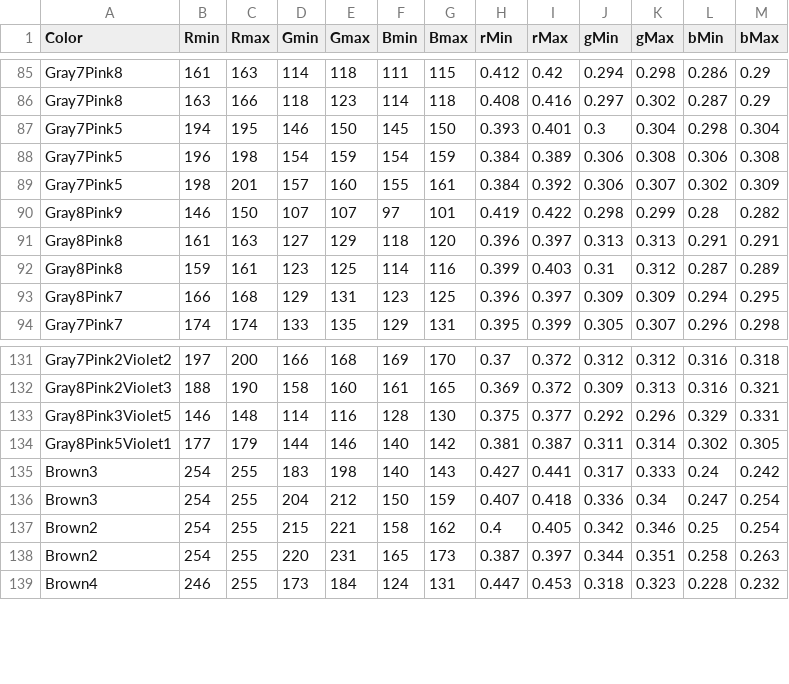
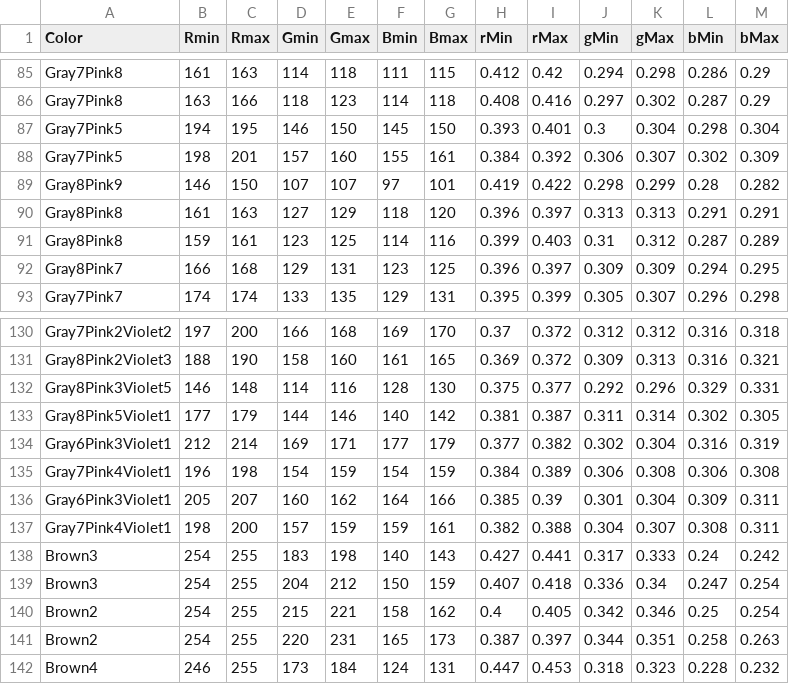
Before and after one commit to theunknowner/Thresholds, a CSV file: Thresholds/color-thresholds.csv, drawn as a sheet; only a part is shown, gaps mark what is left out; removed rows and columns are numbered as before the commit, all else as after; the diff names each change by its address in the sheet, - before the commit and + after, or states it on an @@ line.

Commit message:
3/7/14 - r1.6 - updated changes from lph9.jpg

```diff
--- a/Thresholds/color-thresholds.csv
+++ b/Thresholds/color-thresholds.csv
-row 88: Gray7Pink5 | 196 | 198 | 154 | 159 | 154 | 159 | 0.384 | 0.389 | 0.306 | 0.308 | 0.306 | 0.308
+row 134: Gray6Pink3Violet1 | 212 | 214 | 169 | 171 | 177 | 179 | 0.377 | 0.382 | 0.302 | 0.304 | 0.316 | 0.319
+row 135: Gray7Pink4Violet1 | 196 | 198 | 154 | 159 | 154 | 159 | 0.384 | 0.389 | 0.306 | 0.308 | 0.306 | 0.308
+row 136: Gray6Pink3Violet1 | 205 | 207 | 160 | 162 | 164 | 166 | 0.385 | 0.39 | 0.301 | 0.304 | 0.309 | 0.311
+row 137: Gray7Pink4Violet1 | 198 | 200 | 157 | 159 | 159 | 161 | 0.382 | 0.388 | 0.304 | 0.307 | 0.308 | 0.311
```
